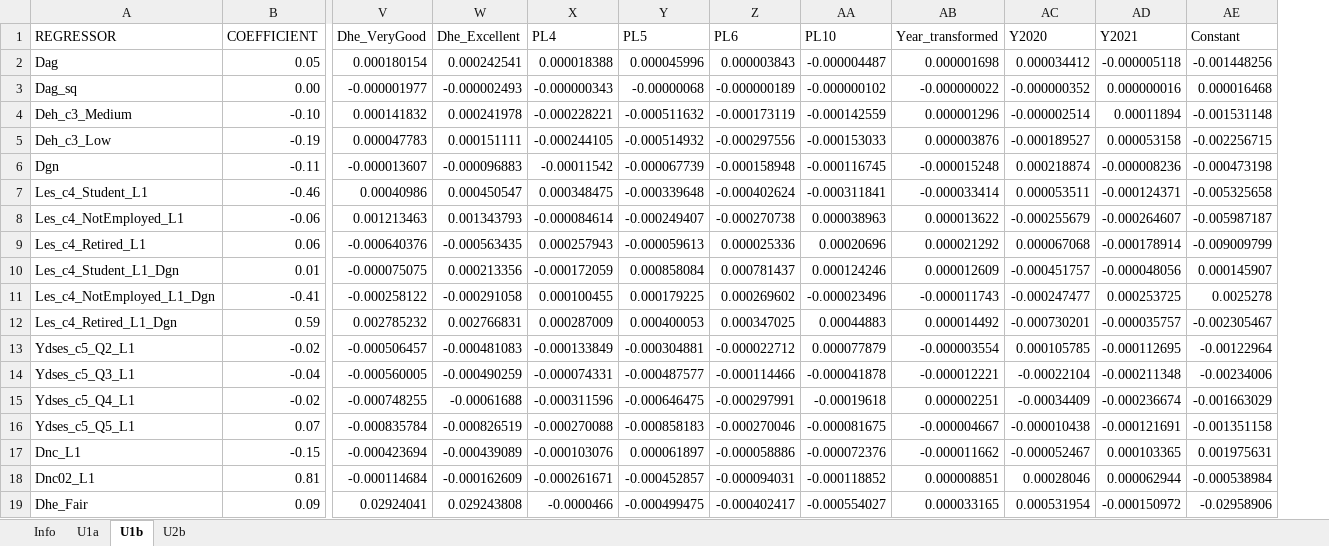
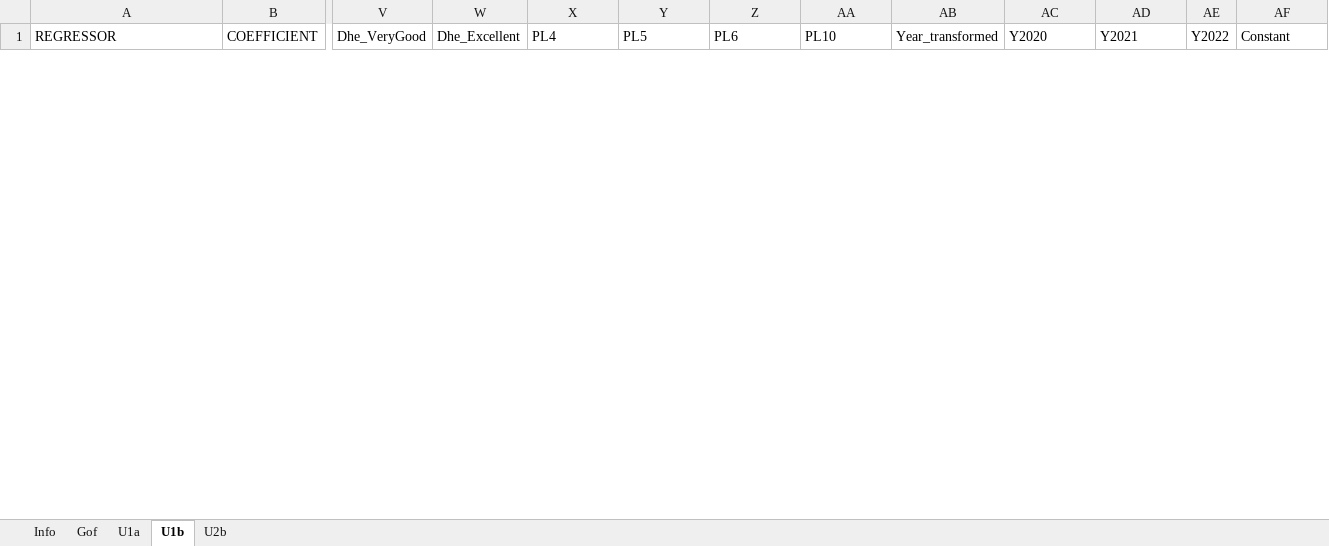
Before and after one commit to centreformicrosimulation/SimPathsEU, an Excel workbook: input/PL/reg_partnership.xlsx, sheet U1b, drawn as a sheet; only a part is shown, gaps mark what is left out; values as stored, in another font and other column widths than the file's, no borders; removed rows and columns are numbered as before the commit, all else as after; rows hold the shown columns only; the diff covers the shown part only; the diff names each change by its address in the sheet, - before the commit and + after, or states it on an @@ line.

```diff
--- a/input/PL/reg_partnership.xlsx (sheet U1b)
+++ b/input/PL/reg_partnership.xlsx (sheet U1b)
+sheet tab: Gof
+column AE (Y2022), empty
-row 2: Dag | 0.05 | 0.000180154 | 0.000242541 | 0.000018388 | 0.000045996 | 0.000003843 | -0.000004487 | 0.000001698 | 0.000034412 | -0.000005118 | -0.001448256
-row 3: Dag_sq | 0.00 | -0.000001977 | -0.000002493 | -0.000000343 | -0.00000068 | -0.000000189 | -0.000000102 | -0.000000022 | -0.000000352 | 0.000000016 | 0.000016468
-row 4: Deh_c3_Medium | -0.10 | 0.000141832 | 0.000241978 | -0.000228221 | -0.000511632 | -0.000173119 | -0.000142559 | 0.000001296 | -0.000002514 | 0.00011894 | -0.001531148
-row 5: Deh_c3_Low | -0.19 | 0.000047783 | 0.000151111 | -0.000244105 | -0.000514932 | -0.000297556 | -0.000153033 | 0.000003876 | -0.000189527 | 0.000053158 | -0.002256715
-row 6: Dgn | -0.11 | -0.000013607 | -0.000096883 | -0.00011542 | -0.000067739 | -0.000158948 | -0.000116745 | -0.000015248 | 0.000218874 | -0.000008236 | -0.000473198
-row 7: Les_c4_Student_L1 | -0.46 | 0.00040986 | 0.000450547 | 0.000348475 | -0.000339648 | -0.000402624 | -0.000311841 | -0.000033414 | 0.000053511 | -0.000124371 | -0.005325658
-row 8: Les_c4_NotEmployed_L1 | -0.06 | 0.001213463 | 0.001343793 | -0.000084614 | -0.000249407 | -0.000270738 | 0.000038963 | 0.000013622 | -0.000255679 | -0.000264607 | -0.005987187
-row 9: Les_c4_Retired_L1 | 0.06 | -0.000640376 | -0.000563435 | 0.000257943 | -0.000059613 | 0.000025336 | 0.00020696 | 0.000021292 | 0.000067068 | -0.000178914 | -0.009009799
-row 10: Les_c4_Student_L1_Dgn | 0.01 | -0.000075075 | 0.000213356 | -0.000172059 | 0.000858084 | 0.000781437 | 0.000124246 | 0.000012609 | -0.000451757 | -0.000048056 | 0.000145907
-row 11: Les_c4_NotEmployed_L1_Dgn | -0.41 | -0.000258122 | -0.000291058 | 0.000100455 | 0.000179225 | 0.000269602 | -0.000023496 | -0.000011743 | -0.000247477 | 0.000253725 | 0.0025278
-row 12: Les_c4_Retired_L1_Dgn | 0.59 | 0.002785232 | 0.002766831 | 0.000287009 | 0.000400053 | 0.000347025 | 0.00044883 | 0.000014492 | -0.000730201 | -0.000035757 | -0.002305467
-row 13: Ydses_c5_Q2_L1 | -0.02 | -0.000506457 | -0.000481083 | -0.000133849 | -0.000304881 | -0.000022712 | 0.000077879 | -0.000003554 | 0.000105785 | -0.000112695 | -0.00122964
-row 14: Ydses_c5_Q3_L1 | -0.04 | -0.000560005 | -0.000490259 | -0.000074331 | -0.000487577 | -0.000114466 | -0.000041878 | -0.000012221 | -0.00022104 | -0.000211348 | -0.00234006
-row 15: Ydses_c5_Q4_L1 | -0.02 | -0.000748255 | -0.00061688 | -0.000311596 | -0.000646475 | -0.000297991 | -0.00019618 | 0.000002251 | -0.00034409 | -0.000236674 | -0.001663029
-row 16: Ydses_c5_Q5_L1 | 0.07 | -0.000835784 | -0.000826519 | -0.000270088 | -0.000858183 | -0.000270046 | -0.000081675 | -0.000004667 | -0.000010438 | -0.000121691 | -0.001351158
-row 17: Dnc_L1 | -0.15 | -0.000423694 | -0.000439089 | -0.000103076 | 0.000061897 | -0.000058886 | -0.000072376 | -0.000011662 | -0.000052467 | 0.000103365 | 0.001975631
-row 18: Dnc02_L1 | 0.81 | -0.000114684 | -0.000162609 | -0.000261671 | -0.000452857 | -0.000094031 | -0.000118852 | 0.000008851 | 0.00028046 | 0.000062944 | -0.000538984
-row 19: Dhe_Fair | 0.09 | 0.02924041 | 0.029243808 | -0.0000466 | -0.000499475 | -0.000402417 | -0.000554027 | 0.000033165 | 0.000531954 | -0.000150972 | -0.02958906
```
Also changed, not shown: 30 added rows and 11 removed rows elsewhere in this sheet, sheet U2b, sheet U1a, sheet Info, input/PL/columns_number_parameters.xlsx, 1 other file.
